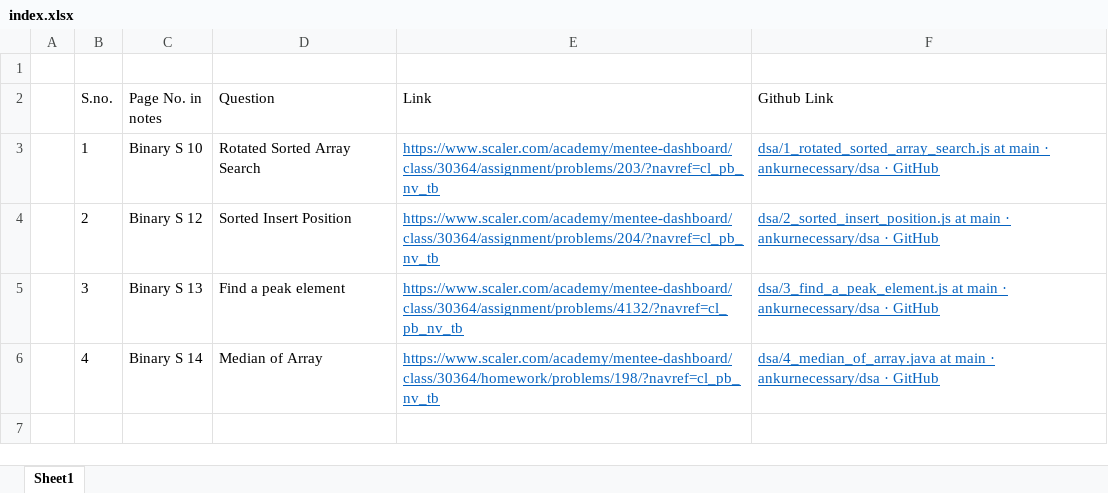
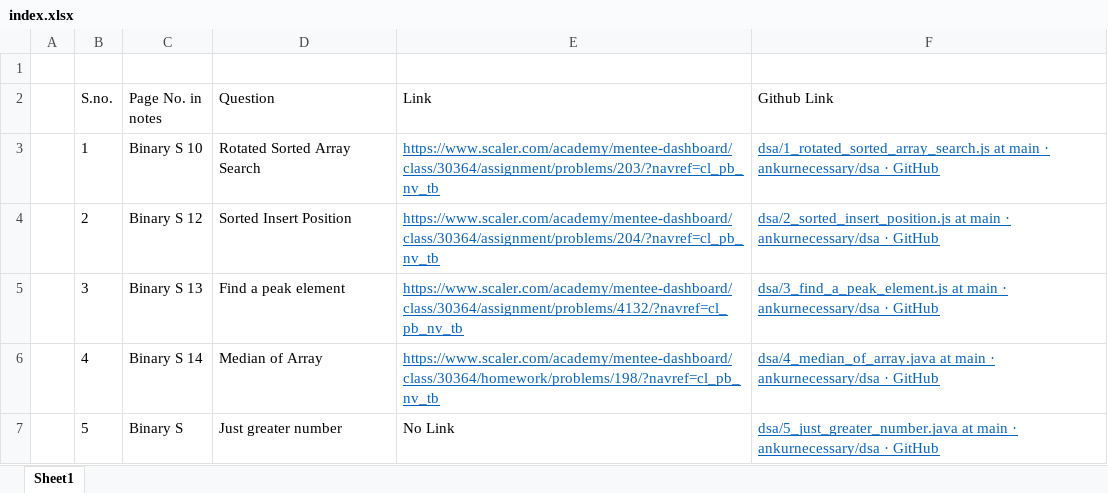
Before and after one commit to ankurnecessary/dsa, an Excel workbook: index.xlsx, sheet Sheet1, drawn as a sheet; values as stored, in another font and other column widths than the file's, no borders; the diff names each change by its address in the sheet, - before the commit and + after, or states it on an @@ line.

Commit message:
Binary Search: Just greater number

```diff
--- a/index.xlsx (sheet Sheet1)
+++ b/index.xlsx (sheet Sheet1)
+row 7:  | 5 | Binary S | Just greater number | No Link | dsa/5_just_greater_number.java at main · ankurnecessary/dsa · GitHub
```
